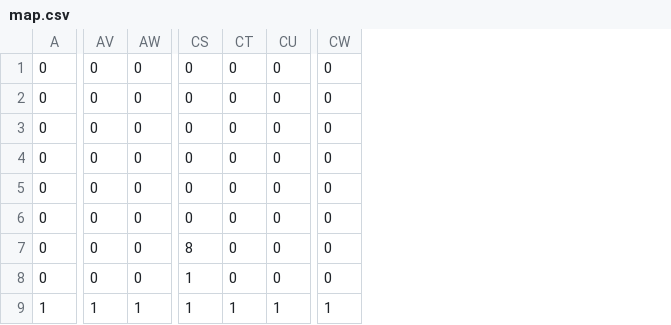
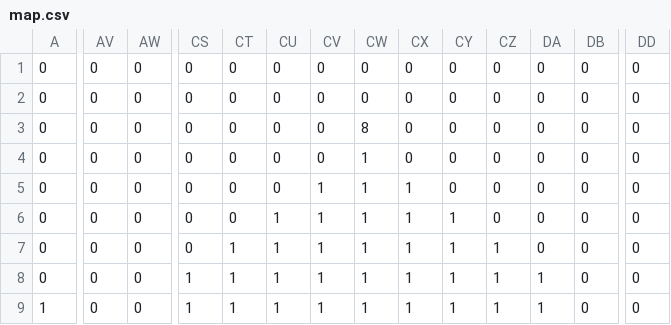
Before and after one commit to 3doriTea/RoboProgram, a CSV file: Data/map.csv, drawn as a sheet; only a part is shown, gaps mark what is left out; addresses are those after the commit; the diff covers the shown part only; the diff names each change by its address in the sheet, - before the commit and + after, or states it on an @@ line.

```diff
--- a/Data/map.csv
+++ b/Data/map.csv
+column CT, rows 1-9: 0 | 0 | 0 | 0 | 0 | 0 | 1 | 1 | 1
+column CU, rows 1-9: 0 | 0 | 0 | 0 | 0 | 1 | 1 | 1 | 1
+column CV, rows 1-9: 0 | 0 | 0 | 0 | 1 | 1 | 1 | 1 | 1
+column CW, rows 1-9: 0 | 0 | 8 | 1 | 1 | 1 | 1 | 1 | 1
+column CX, rows 1-9: 0 | 0 | 0 | 0 | 1 | 1 | 1 | 1 | 1
+column CY, rows 1-9: 0 | 0 | 0 | 0 | 0 | 1 | 1 | 1 | 1
+column CZ, rows 1-9: 0 | 0 | 0 | 0 | 0 | 0 | 1 | 1 | 1
-CS7: 8
+CS7: 0
-DA8: 0
+DA8: 1
-AV9: 1
+AV9: 0
-AW9: 1
+AW9: 0
-DB9: 1
+DB9: 0
-DD9: 1
+DD9: 0
```
Also changed, not shown: 1 edited cell elsewhere in this file, 25 other files.
